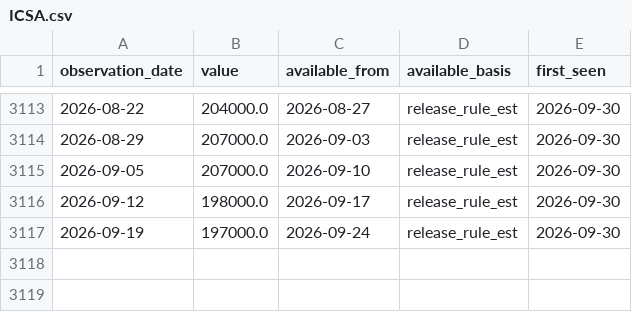
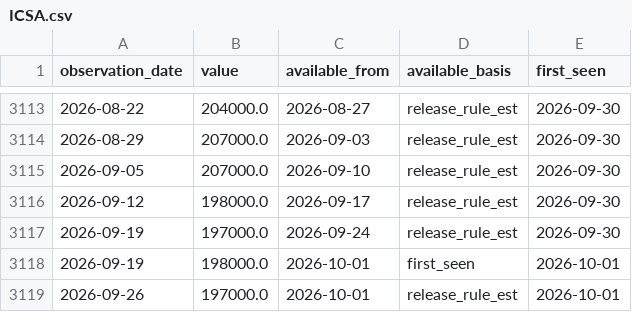
Before and after one commit to hahajongha/for_dashboard, a CSV file: investment_model/data/fred_pit/ICSA.csv, drawn as a sheet; only a part is shown, gaps mark what is left out.

```diff
--- a/investment_model/data/fred_pit/ICSA.csv
+++ b/investment_model/data/fred_pit/ICSA.csv
@@ -3117 +3117,3 @@ observation_date,value,available_from,available_basis,first_seen
 2026-09-19,197000.0,2026-09-24,release_rule_est,2026-09-30
+2026-09-19,198000.0,2026-10-01,first_seen,2026-10-01
+2026-09-26,197000.0,2026-10-01,release_rule_est,2026-10-01
```
Also changed, not shown: investment_model/data/fred/ICSA.csv, investment_model/data/fred/WALCL.csv, 49 other files.
